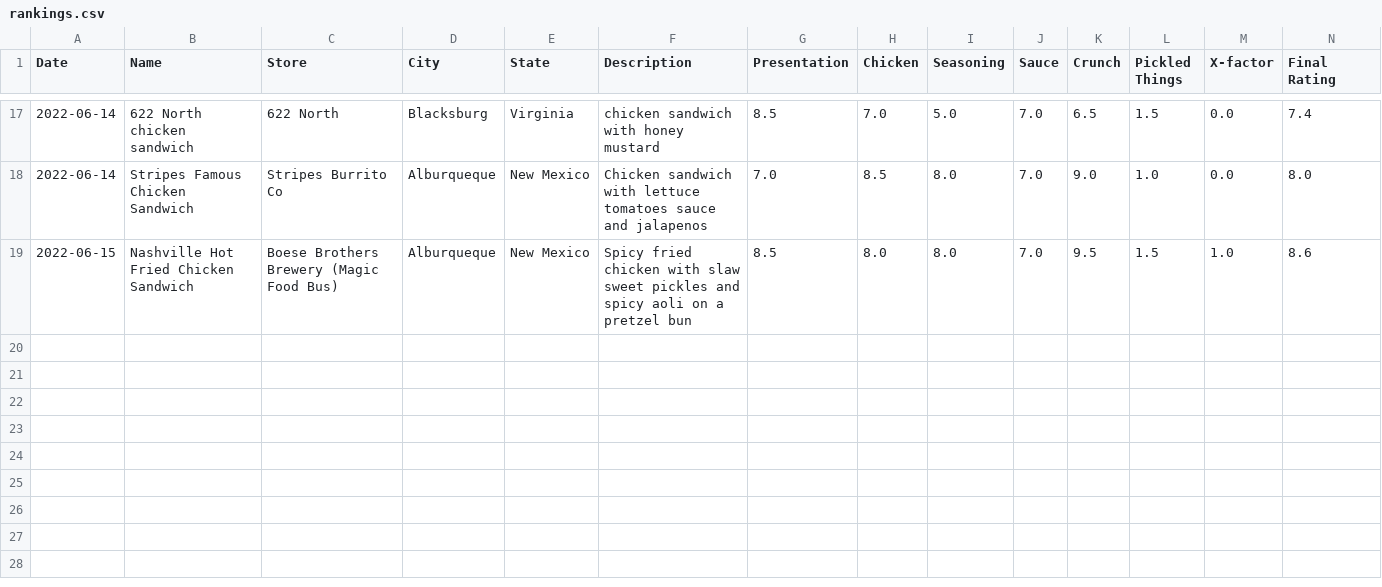
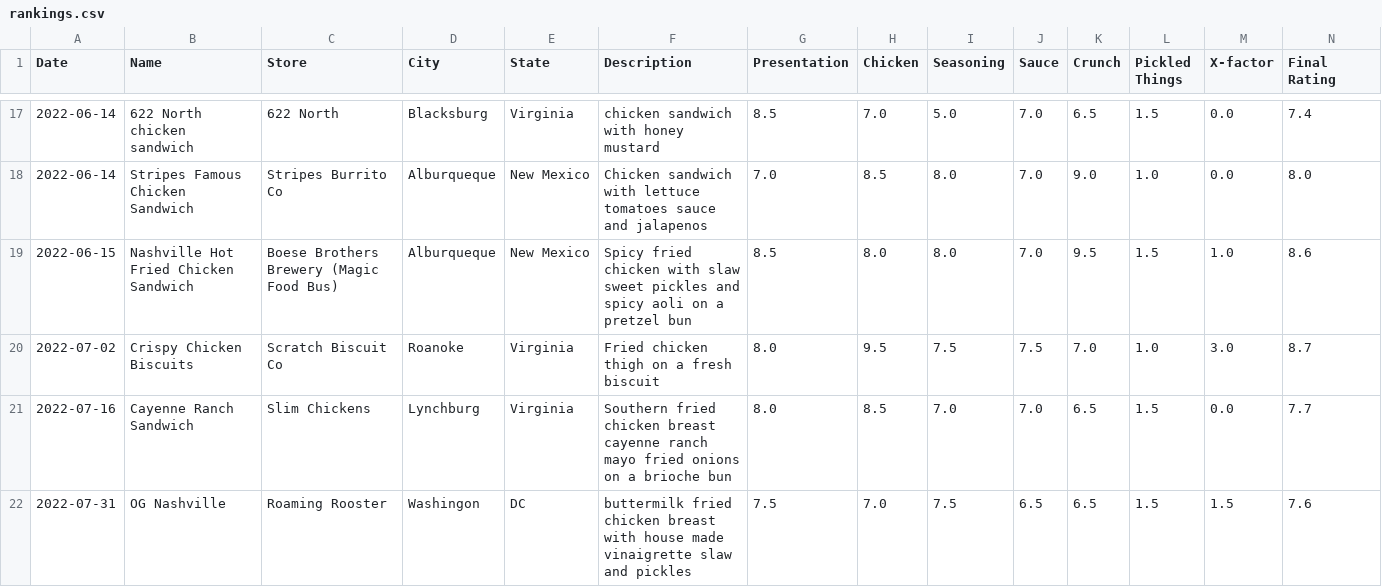
Before and after one commit to chicken-sando/chicken-sando, a CSV file: rankings.csv, drawn as a sheet; only a part is shown, gaps mark what is left out.

Commit message:
catching up on July sandos

```diff
--- a/rankings.csv
+++ b/rankings.csv
@@ -19 +19,4 @@ Date, Name, Store, City, State, Description, Presentation, Chicken, Seasoning, S
 2022-06-15, Nashville Hot Fried Chicken Sandwich, Boese Brothers Brewery (Magic Food Bus), Alburqueque, New Mexico, Spicy fried chicken with slaw sweet pickles and spicy aoli on a pretzel bun, 8.5, 8.0, 8.0, 7.0, 9.5, 1.5, 1.0, 8.6
+2022-07-02, Crispy Chicken Biscuits, Scratch Biscuit Co, Roanoke, Virginia, Fried chicken thigh on a fresh biscuit, 8.0, 9.5, 7.5, 7.5, 7.0, 1.0, 3.0, 8.7
+2022-07-16, Cayenne Ranch Sandwich, Slim Chickens, Lynchburg, Virginia, Southern fried chicken breast cayenne ranch mayo fried onions on a brioche bun, 8.0, 8.5, 7.0, 7.0, 6.5, 1.5, 0.0, 7.7
+2022-07-31, OG Nashville, Roaming Rooster, Washingon, DC, buttermilk fried chicken breast with house made vinaigrette slaw and pickles, 7.5, 7.0, 7.5, 6.5, 6.5, 1.5, 1.5, 7.6
```
